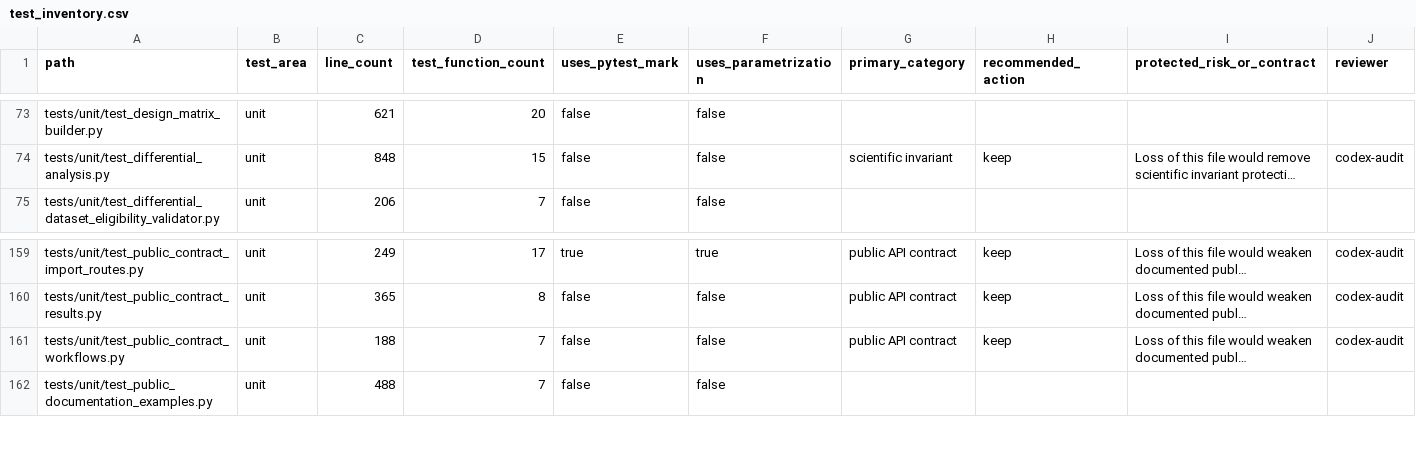
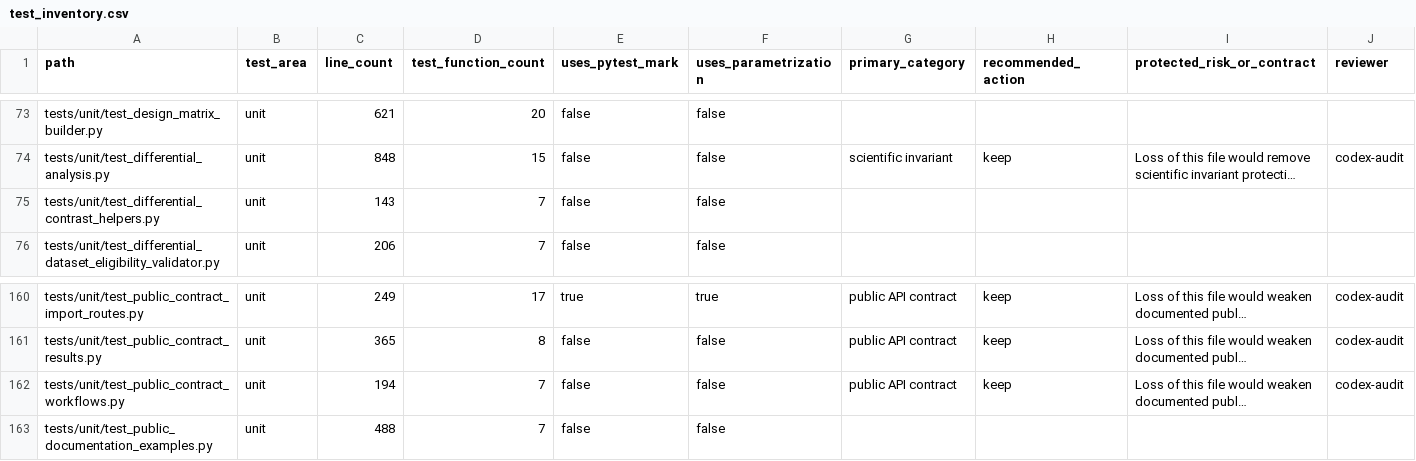
Before and after one commit to falconsmilie/phospy, a CSV file: docs/testing/test_inventory.csv, drawn as a sheet; only a part is shown, gaps mark what is left out; long unchanged cells end in …; addresses are those after the commit; rows hold the shown columns only; the diff names each change by its address in the sheet, - before the commit and + after, or states it on an @@ line.

Commit message:
add differential contrast helper functions

```diff
--- a/docs/testing/test_inventory.csv
+++ b/docs/testing/test_inventory.csv
+row 75: tests/unit/test_differential_contrast_helpers.py | unit | 143 | 7 | false | false
-C162 (line_count): 188
+C162 (line_count): 194
```
Also changed, not shown: 13 other files.
